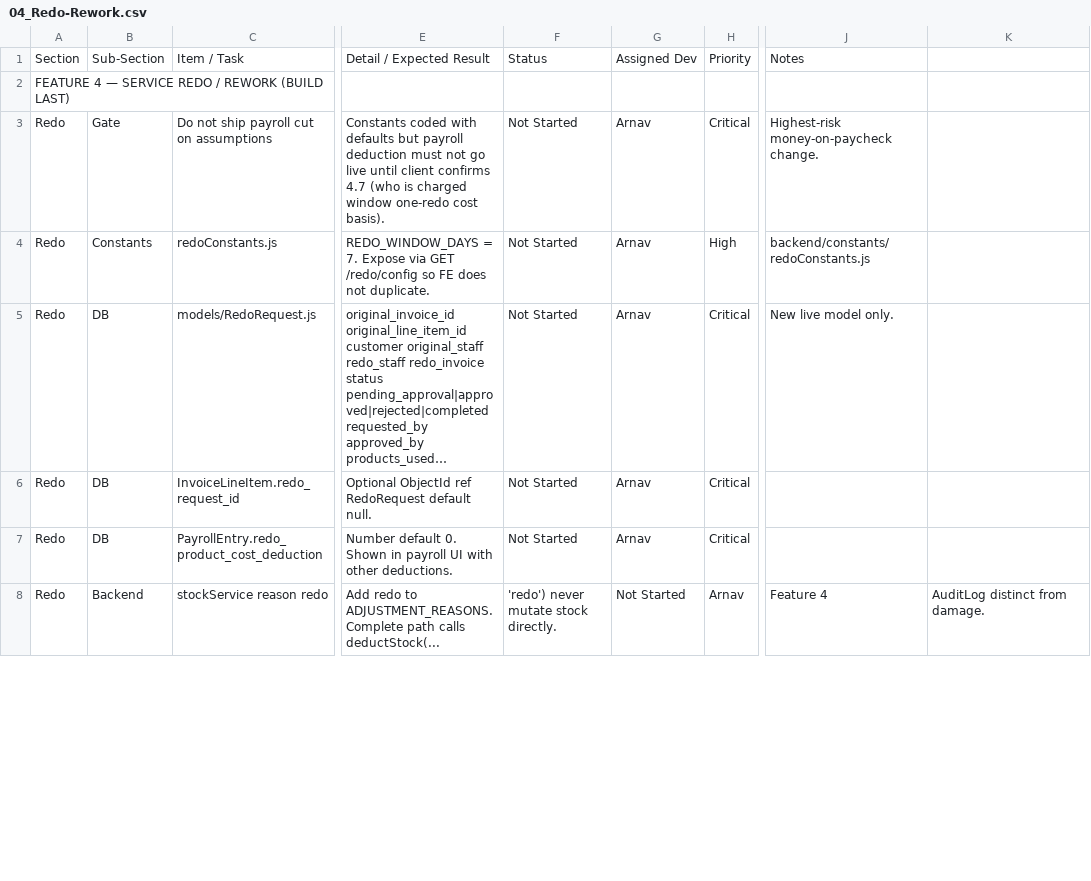
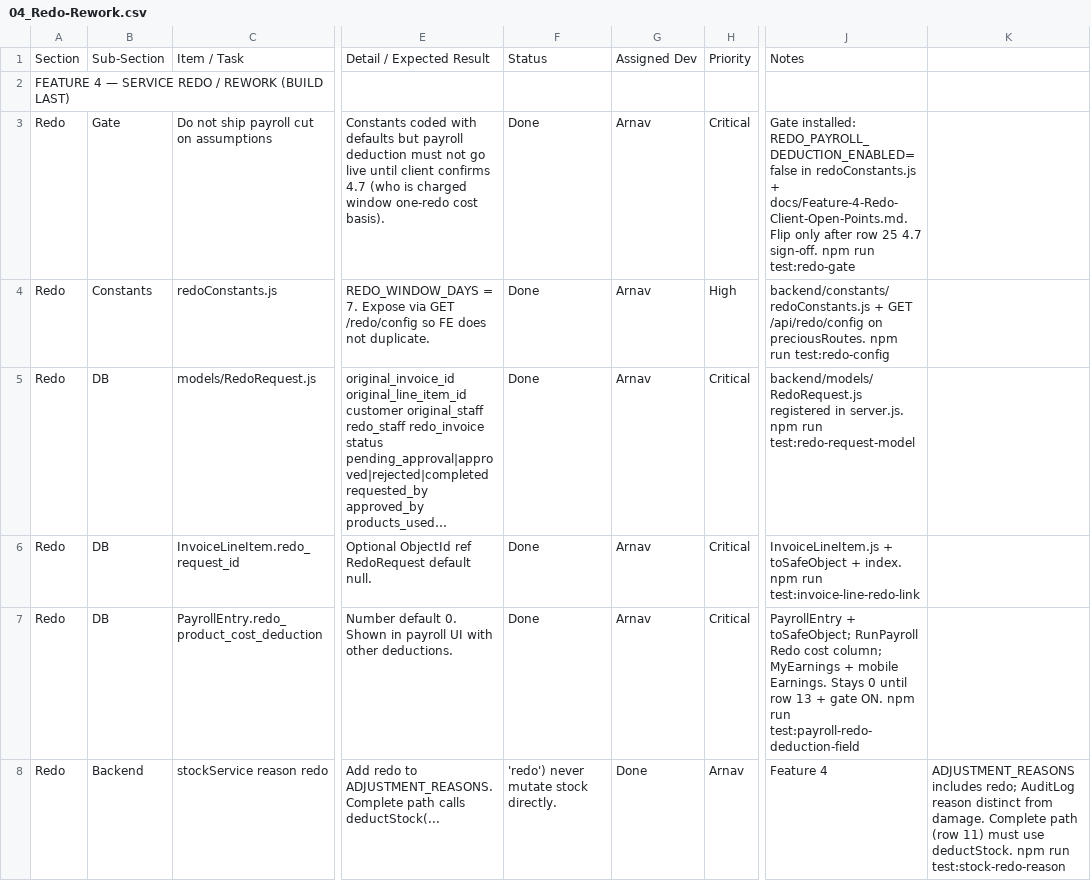
Before and after one commit to 30904/salon-management-system, a CSV file: pending-client-changes-implementation-tracker-csv/04_Redo-Rework.csv, drawn as a sheet; only a part is shown, gaps mark what is left out; long unchanged cells end in …; the diff covers the shown part only; the diff names each change by its address in the sheet, - before the commit and + after, or states it on an @@ line.

Commit message:
Redo

```diff
--- a/pending-client-changes-implementation-tracker-csv/04_Redo-Rework.csv
+++ b/pending-client-changes-implementation-tracker-csv/04_Redo-Rework.csv
-F3:F7: Not Started
+F3:F7: Done
-J3: Highest-risk money-on-paycheck change.
+J3: Gate installed: REDO_PAYROLL_DEDUCTION_ENABLED=false in redoConstants.js + docs/Feature-4-Redo-Client-Open-Points.md. Flip only after row 25 4.7 sign-off. npm run test:redo-gate
-J4: backend/constants/redoConstants.js
+J4: backend/constants/redoConstants.js + GET /api/redo/config on preciousRoutes. npm run test:redo-config
-J5: New live model only.
+J5: backend/models/RedoRequest.js registered in server.js. npm run test:redo-request-model
-J6: (empty)
+J6: InvoiceLineItem.js + toSafeObject + index. npm run test:invoice-line-redo-link
-J7: (empty)
+J7: PayrollEntry + toSafeObject; RunPayroll Redo cost column; MyEarnings + mobile Earnings. Stays 0 until row 13 + gate ON. npm run test:payroll-redo-deduction-field
-G8: Not Started
+G8: Done
-K8: AuditLog distinct from damage.
+K8: ADJUSTMENT_REASONS includes redo; AuditLog reason distinct from damage. Complete path (row 11) must use deductStock. npm run test:stock-redo-reason
```
Also changed, not shown: 30 edited cells elsewhere in this file, 42 other files.
